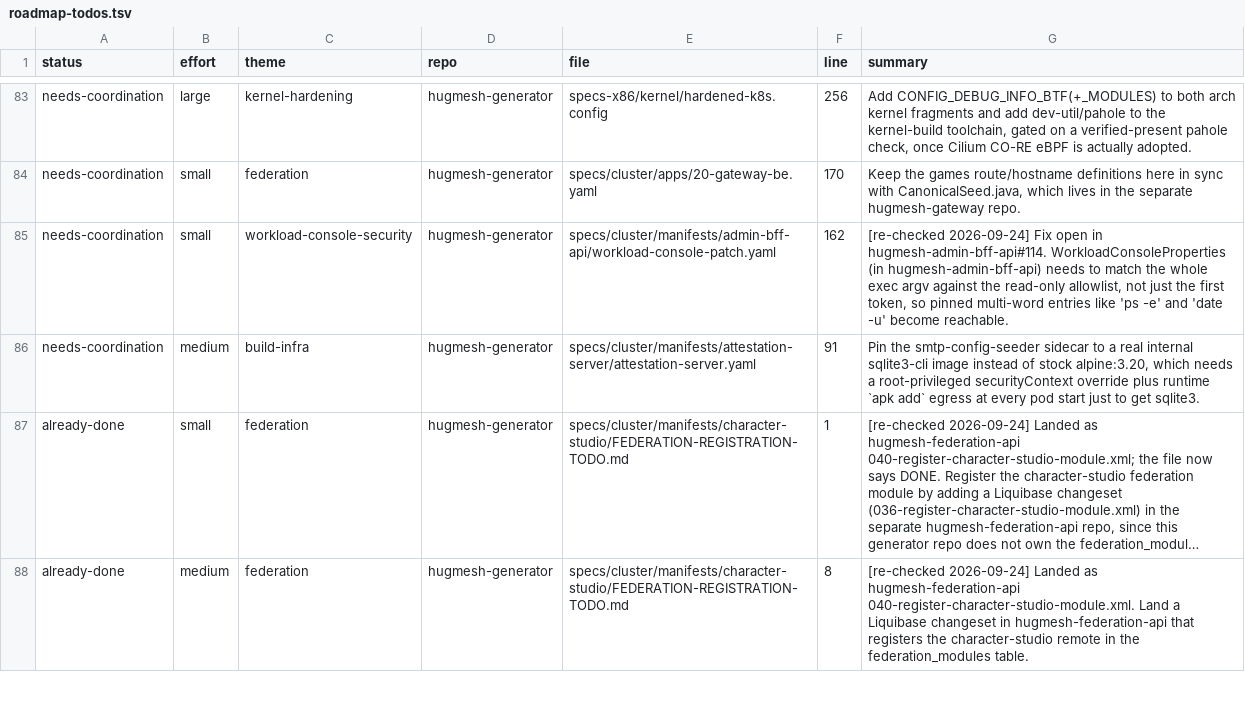
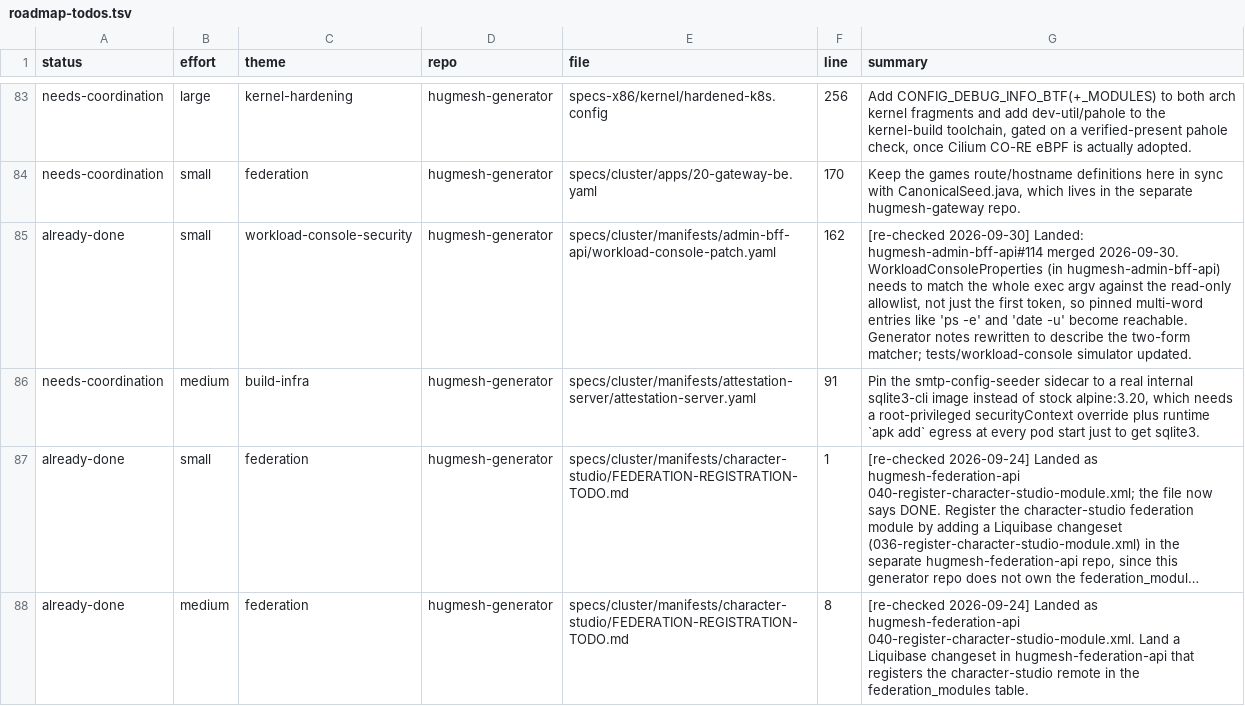
Before and after one commit to hugmesh/hugmesh-generator, a TSV file: docs/roadmap-todos.tsv, drawn as a sheet; only a part is shown, gaps mark what is left out; long unchanged cells end in …; the diff covers the shown part only.

```diff
--- a/docs/roadmap-todos.tsv
+++ b/docs/roadmap-todos.tsv
@@ -84,3 +84,3 @@ needs-coordination	large	kernel-hardening	hugmesh-generator	specs-x86/kernel/har
 needs-coordination	small	federation	hugmesh-generator	specs/cluster/apps/20-gateway-be.yaml	170	Keep the games route/hostname definitions here in sync with CanonicalSeed.java, which lives in the separate hugmesh-gateway repo.
-needs-coordination	small	workload-console-security	hugmesh-generator	specs/cluster/manifests/admin-bff-api/workload-console-patch.yaml	162	[re-checked 2026-09-24] Fix open in hugmesh-admin-bff-api#114. WorkloadConsoleProperties (in hugmesh-admin-bff-api) needs to match the whole exec argv against the read-only allowlist, not just the first token, so pinned multi-word entries like 'ps -e' and 'date -u' become reachable.
+already-done	small	workload-console-security	hugmesh-generator	specs/cluster/manifests/admin-bff-api/workload-console-patch.yaml	162	[re-checked 2026-09-30] Landed: hugmesh-admin-bff-api#114 merged 2026-09-30. WorkloadConsoleProperties (in hugmesh-admin-bff-api) needs to match the whole exec argv against the read-only allowlist, not just the first token, so pinned multi-word entries like 'ps -e' and 'date -u' become reachable. Generator notes rewritten to describe the two-form matcher; tests/workload-console simulator updated.
 needs-coordination	medium	build-infra	hugmesh-generator	specs/cluster/manifests/attestation-server/attestation-server.yaml	91	Pin the smtp-config-seeder sidecar to a real internal sqlite3-cli image instead of stock alpine:3.20, which needs a root-privileged securityContext override plus runtime `apk add` egress at every pod start just to get sqlite3.
```
Also changed, not shown: 4 edited cells elsewhere in this file, 6 other files.
